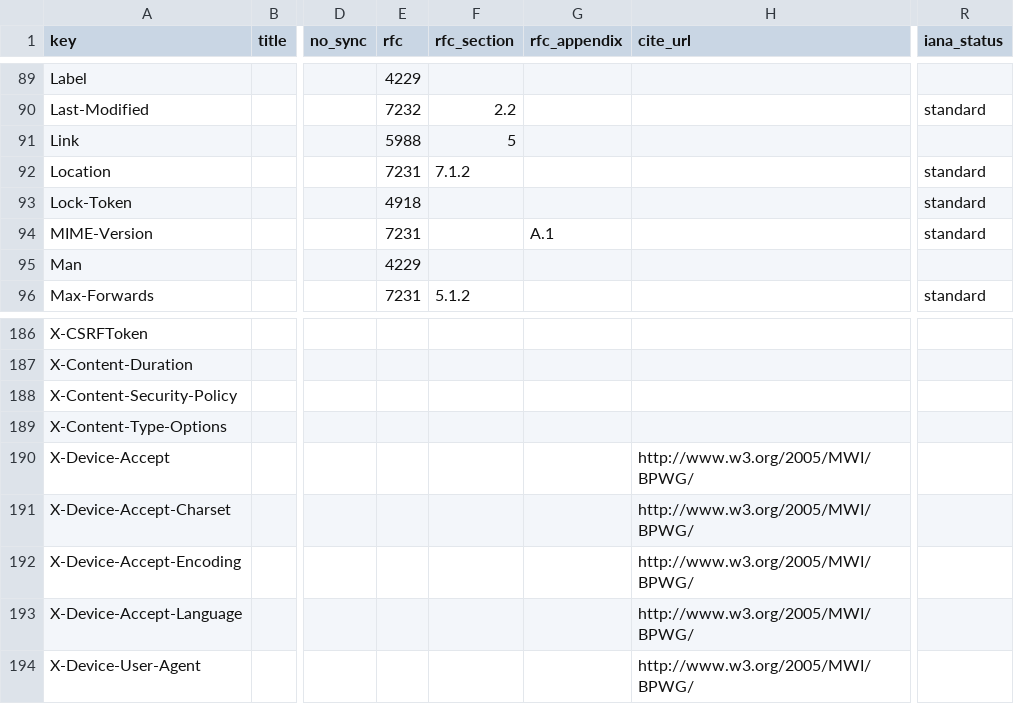
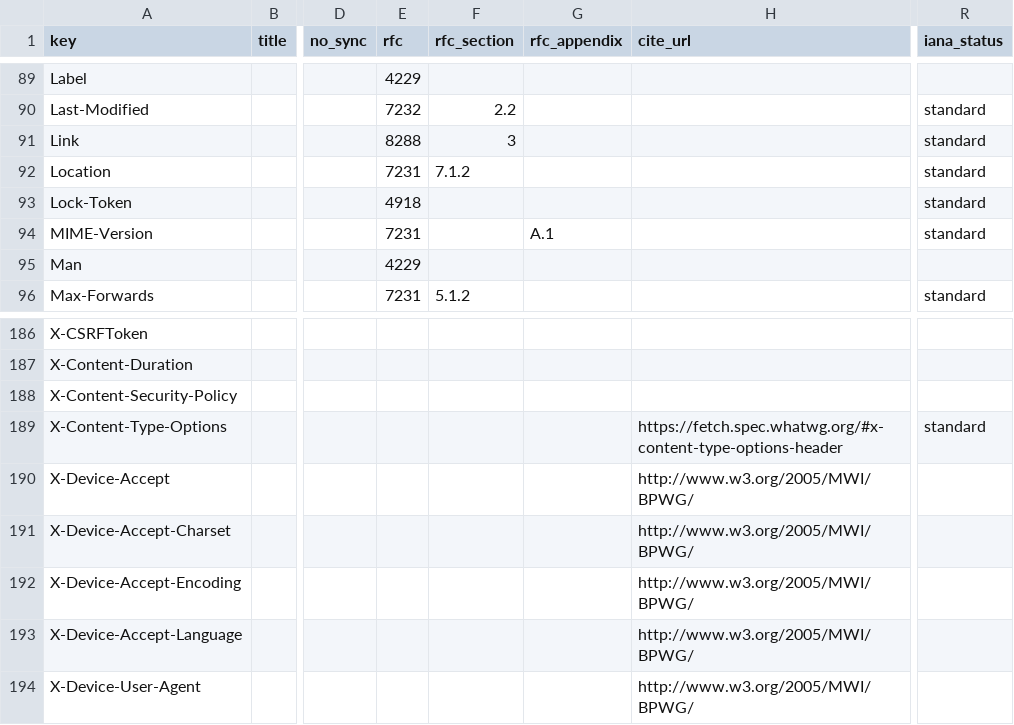
Before and after one commit to vfaronov/httpolice, a CSV file: httpolice/known/header.csv, drawn as a sheet; only a part is shown, gaps mark what is left out; the diff names each change by its address in the sheet, - before the commit and + after, or states it on an @@ line.

```diff
--- a/httpolice/known/header.csv
+++ b/httpolice/known/header.csv
-E91 (rfc): 5988
+E91 (rfc): 8288
-F91 (rfc_section): 5
+F91 (rfc_section): 3
-R91 (iana_status): (empty)
+R91 (iana_status): standard
-H189 (cite_url): (empty)
+H189 (cite_url): https://fetch.spec.whatwg.org/#x-content-type-options-header
-R189 (iana_status): (empty)
+R189 (iana_status): standard
```
Also changed, not shown: httpolice/known/auth_scheme.csv, httpolice/known/cache_directive.csv, 3 other files.
